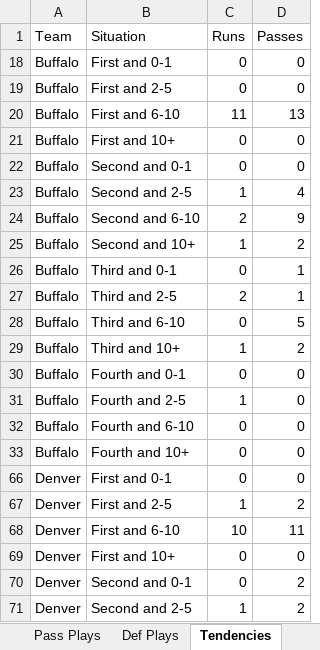
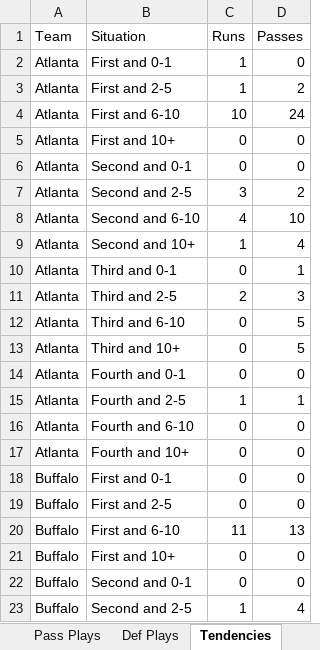
Before and after one commit to jako479/pnfl-pdbtoexcel, an Excel workbook: excel-template/PdbToExcelCategories.xlsm, sheet Tendencies, drawn as a sheet; only a part is shown; the shorter side is filled out with more unchanged rows; values as stored, in another font and other column widths than the file's, no borders; conditional formats not drawn; the diff covers the shown part only; the diff names each change by its address in the sheet, - before the commit and + after, or states it on an @@ line.

```diff
--- a/excel-template/PdbToExcelCategories.xlsm (sheet Tendencies)
+++ b/excel-template/PdbToExcelCategories.xlsm (sheet Tendencies)
@@ row 2 unhidden: Atlanta | First and 0-1 | 1 | 0 @@
@@ row 3 unhidden: Atlanta | First and 2-5 | 1 | 2 @@
@@ row 4 unhidden: Atlanta | First and 6-10 | 10 | 24 @@
@@ row 5 unhidden: Atlanta | First and 10+ | 0 | 0 @@
@@ row 6 unhidden: Atlanta | Second and 0-1 | 0 | 0 @@
@@ row 7 unhidden: Atlanta | Second and 2-5 | 3 | 2 @@
@@ row 8 unhidden: Atlanta | Second and 6-10 | 4 | 10 @@
@@ row 9 unhidden: Atlanta | Second and 10+ | 1 | 4 @@
@@ row 10 unhidden: Atlanta | Third and 0-1 | 0 | 1 @@
@@ row 11 unhidden: Atlanta | Third and 2-5 | 2 | 3 @@
@@ row 12 unhidden: Atlanta | Third and 6-10 | 0 | 5 @@
@@ row 13 unhidden: Atlanta | Third and 10+ | 0 | 5 @@
@@ row 14 unhidden: Atlanta | Fourth and 0-1 | 0 | 0 @@
@@ row 15 unhidden: Atlanta | Fourth and 2-5 | 1 | 1 @@
@@ row 16 unhidden: Atlanta | Fourth and 6-10 | 0 | 0 @@
@@ row 17 unhidden: Atlanta | Fourth and 10+ | 0 | 0 @@
```
Also changed, not shown: 240 hidden or unhidden rows elsewhere in this sheet, sheet Def Plays, sheet Pass Plays, sheet Pass Categories, sheet Run Plays, sheet Run Categories, sheet Def Categories, other sheet tabs, hidden cells, excel-template/PdbToExcel.xlsm, 6 other files.
